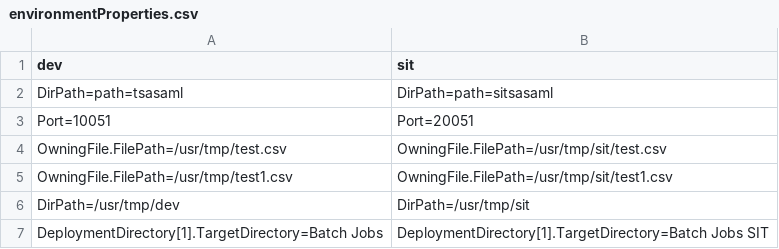
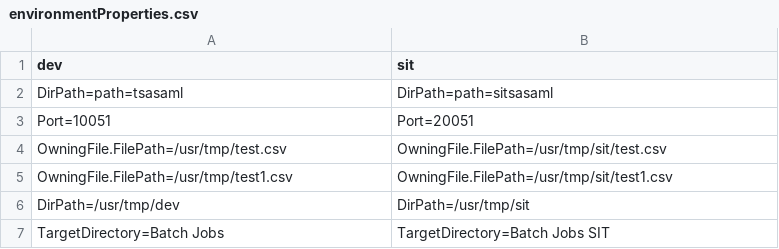
Before and after one commit to BhavikShah14/JenkinsSAS, a CSV file: Metadata/environmentProperties.csv, drawn as a sheet.

Commit message:
environment properties

```diff
--- a/Metadata/environmentProperties.csv
+++ b/Metadata/environmentProperties.csv
@@ -6,2 +6,2 @@ OwningFile.FilePath=/usr/tmp/test1.csv,OwningFile.FilePath=/usr/tmp/sit/test1.cs
 DirPath=/usr/tmp/dev,DirPath=/usr/tmp/sit
-DeploymentDirectory[1].TargetDirectory=Batch Jobs,DeploymentDirectory[1].TargetDirectory=Batch Jobs SIT
+TargetDirectory=Batch Jobs,TargetDirectory=Batch Jobs SIT
```
